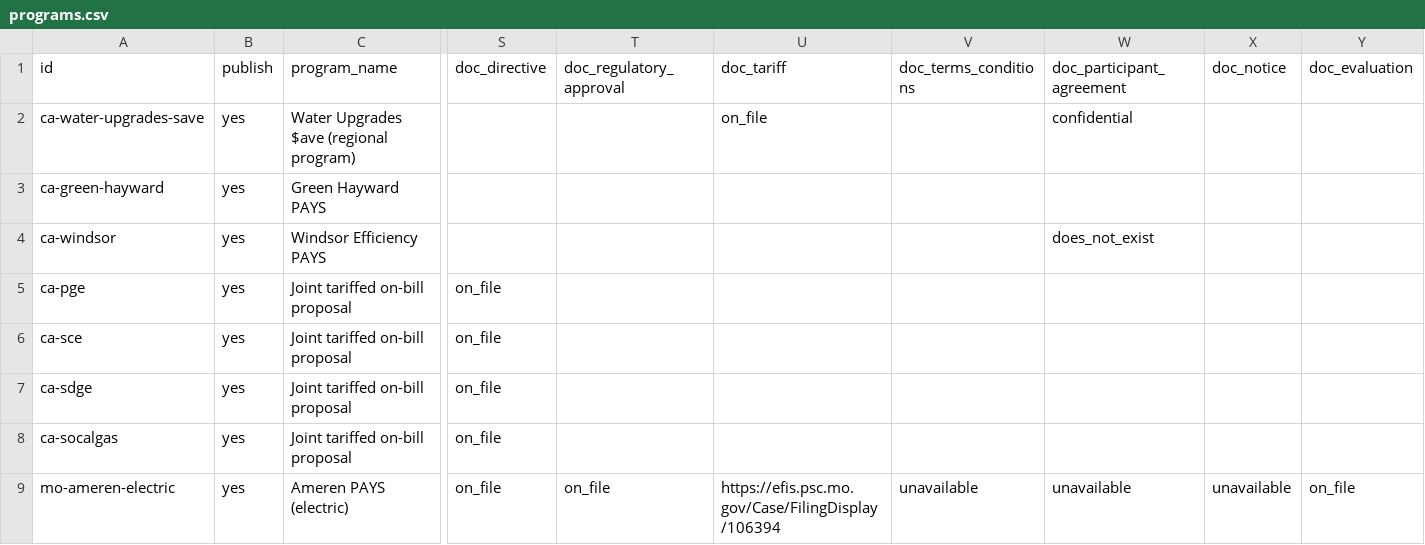
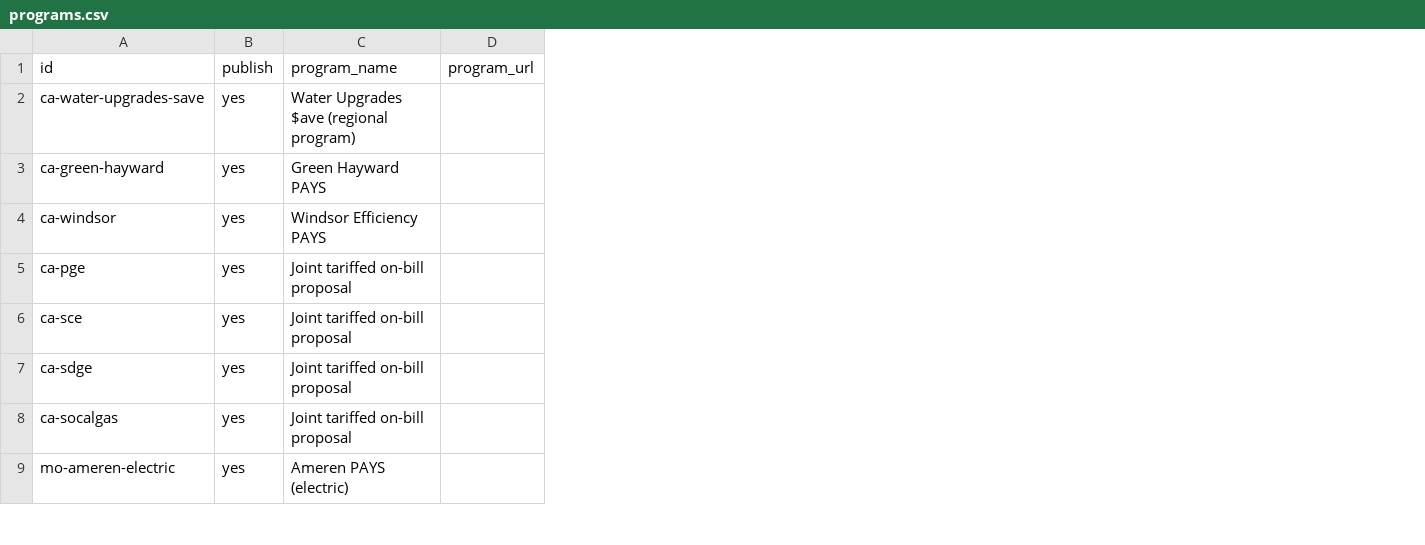
Before and after one commit to camilleminns-cew/programcomparisontool, a CSV file: programs.csv, drawn as a sheet; only a part is shown, gaps mark what is left out; removed rows and columns are numbered as before the commit, all else as after; the diff names each change by its address in the sheet, - before the commit and + after, or states it on an @@ line.

Commit message:
Update programs.csv

```diff
--- a/programs.csv
+++ b/programs.csv
+column D (program_url), empty
-column S (doc_directive), rows 5-9: all on_file
-column T (doc_regulatory_approval), row 9: on_file
-column U (doc_tariff), rows 2-9: on_file |  |  |  |  |  |  | https://efis.psc.mo.gov/Case/FilingDisplay/106394
-column V (doc_terms_conditions), row 9: unavailable
-column W (doc_participant_agreement), rows 2-9: confidential |  | does_not_exist |  |  |  |  | unavailable
-column X (doc_notice), row 9: unavailable
-column Y (doc_evaluation), row 9: on_file
```
